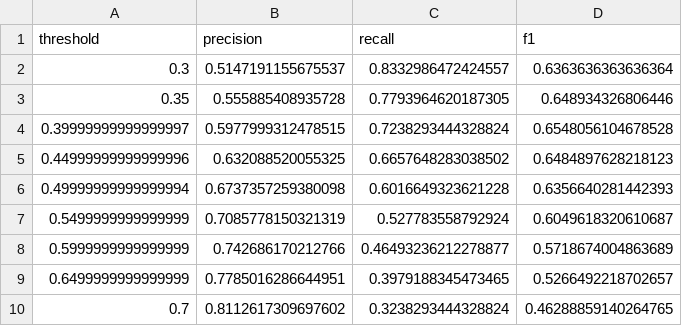
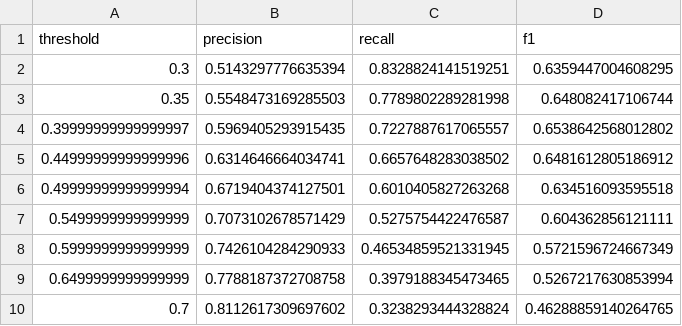
Before and after one commit to YasiruKaveeshwara/Machine-Learning-Assignment, a CSV file: artifacts/metrics/knn_threshold_metrics.csv, drawn as a sheet.

```diff
--- a/artifacts/metrics/knn_threshold_metrics.csv
+++ b/artifacts/metrics/knn_threshold_metrics.csv
@@ -1,10 +1,10 @@
 threshold,precision,recall,f1
-0.3,0.5147191155675537,0.8332986472424557,0.6363636363636364
-0.35,0.555885408935728,0.7793964620187305,0.648934326806446
-0.39999999999999997,0.5977999312478515,0.7238293444328824,0.6548056104678528
-0.44999999999999996,0.632088520055325,0.6657648283038502,0.6484897628218123
-0.49999999999999994,0.6737357259380098,0.6016649323621228,0.6356640281442393
-0.5499999999999999,0.7085778150321319,0.527783558792924,0.6049618320610687
-0.5999999999999999,0.742686170212766,0.46493236212278877,0.5718674004863689
-0.6499999999999999,0.7785016286644951,0.3979188345473465,0.5266492218702657
+0.3,0.5143297776635394,0.8328824141519251,0.6359447004608295
+0.35,0.5548473169285503,0.7789802289281998,0.648082417106744
+0.39999999999999997,0.5969405293915435,0.7227887617065557,0.6538642568012802
+0.44999999999999996,0.6314646664034741,0.6657648283038502,0.6481612805186912
+0.49999999999999994,0.6719404374127501,0.6010405827263268,0.634516093595518
+0.5499999999999999,0.7073102678571429,0.5275754422476587,0.604362856121111
+0.5999999999999999,0.7426104284290933,0.46534859521331945,0.5721596724667349
+0.6499999999999999,0.7788187372708758,0.3979188345473465,0.5267217630853994
 0.7,0.8112617309697602,0.3238293444328824,0.46288859140264765
```
Also changed, not shown: artifacts/metrics/knn_cv_results.csv, artifacts/metrics/knn_feature_importance.csv, 20 other files.
